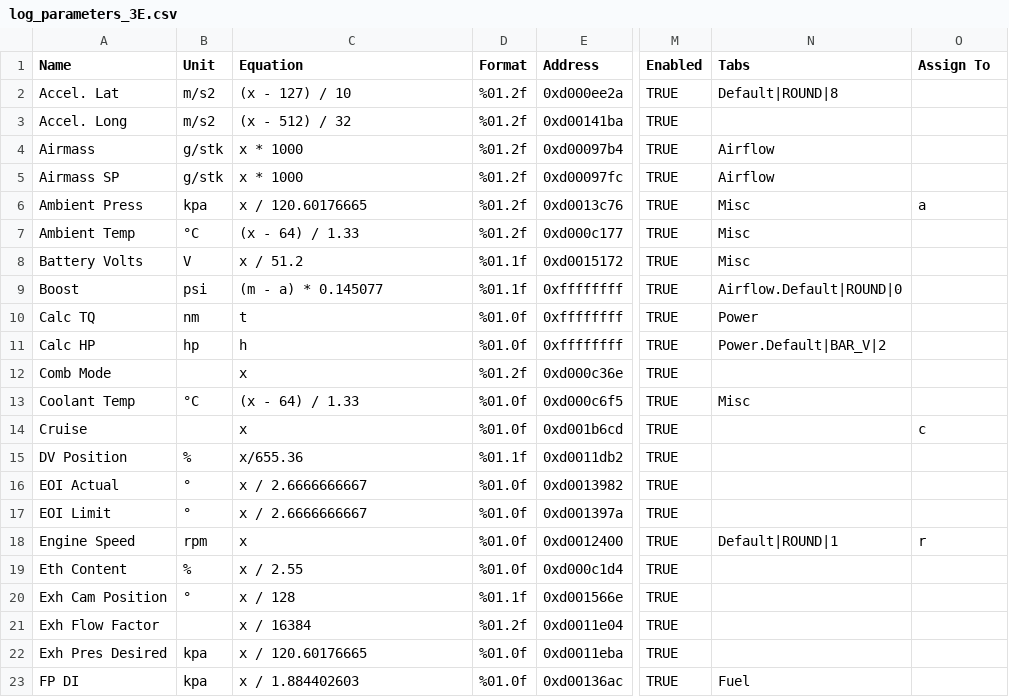
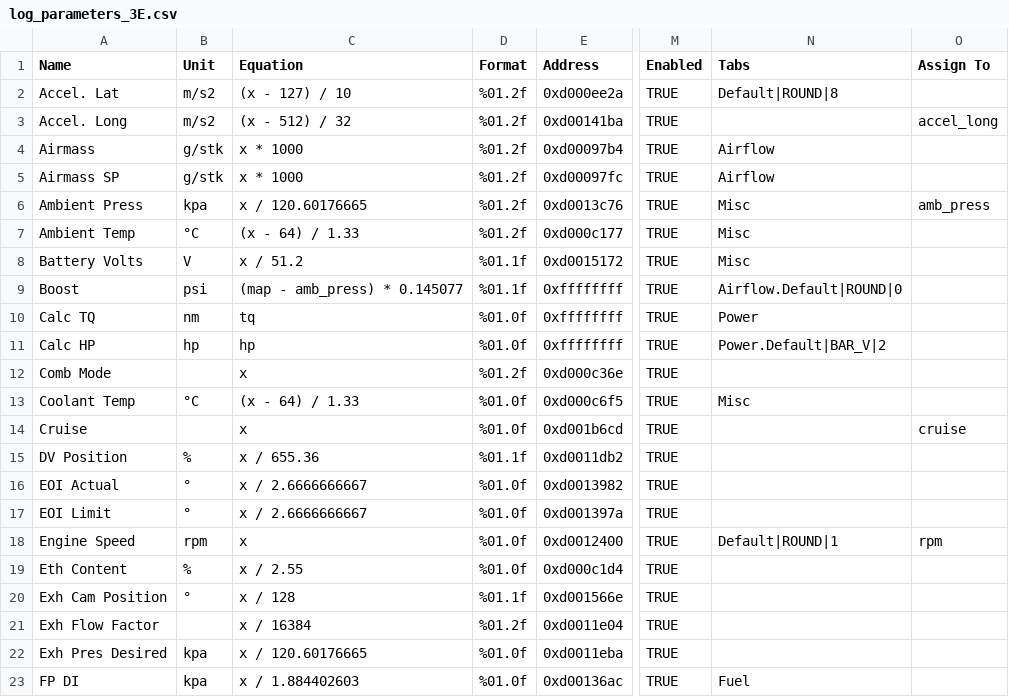
Before and after one commit to bri3d/VW_Flash, a CSV file: logs/log_parameters_3E.csv, drawn as a sheet; only a part is shown, gaps mark what is left out; the diff covers the shown part only; the diff names each change by its address in the sheet, - before the commit and + after, or states it on an @@ line.

Commit message:
calc hp, assignto update

```diff
--- a/logs/log_parameters_3E.csv
+++ b/logs/log_parameters_3E.csv
-O3 (Assign To): (empty)
+O3 (Assign To): accel_long
-O6 (Assign To): a
+O6 (Assign To): amb_press
-C9 (Equation): (m - a) * 0.145077
+C9 (Equation): (map - amb_press) * 0.145077
-C10 (Equation): t
+C10 (Equation): tq
-C11 (Equation): h
+C11 (Equation): hp
-O14 (Assign To): c
+O14 (Assign To): cruise
-C15 (Equation): x/655.36
+C15 (Equation): x / 655.36
-O18 (Assign To): r
+O18 (Assign To): rpm
```
Also changed, not shown: 1 added row and 17 edited cells elsewhere in this file, 2 other files.
